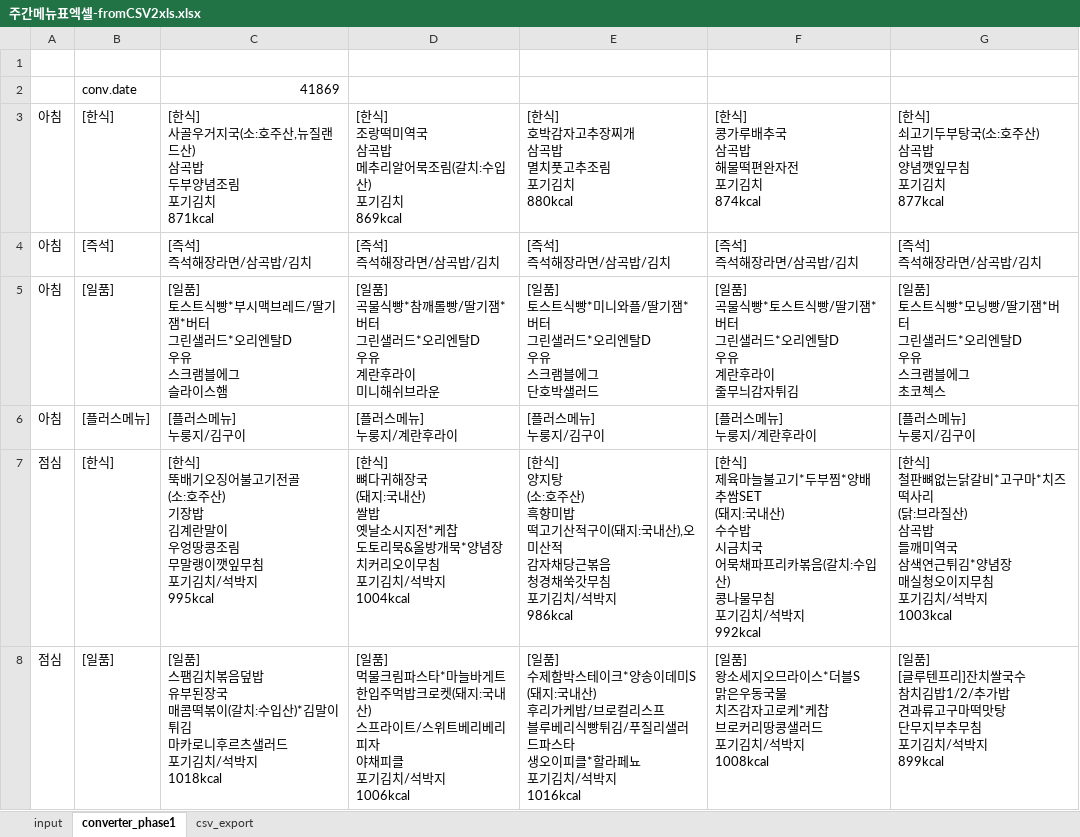
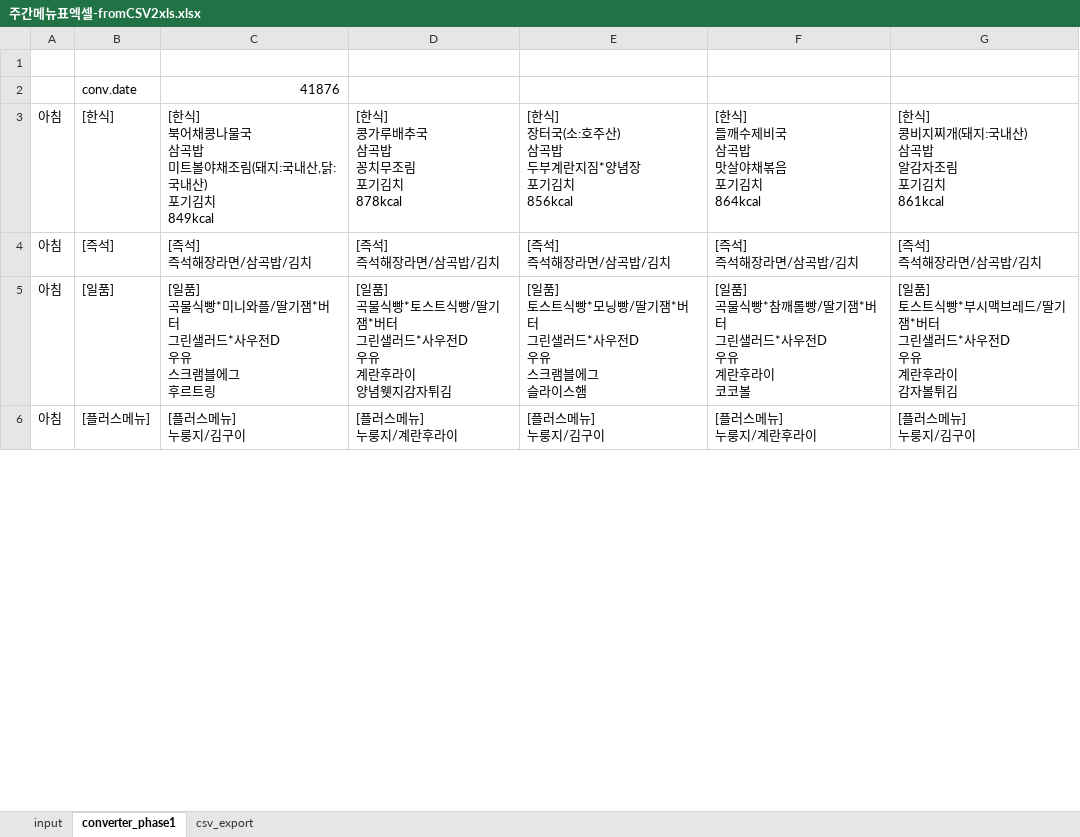
Before and after one commit to 1kko/1kko.github.io, an Excel workbook: menu/주간메뉴표엑셀-fromCSV2xls.xlsx, sheet converter_phase1, drawn as a sheet; only a part is shown; values as stored, in another font and other column widths than the file's, no borders; removed rows and columns are numbered as before the commit, all else as after; ↵ is a line break in a cell; the diff covers the shown part only; the diff names each change by its address in the sheet, - before the commit and + after, or states it on an @@ line.

```diff
--- a/menu/주간메뉴표엑셀-fromCSV2xls.xlsx (sheet converter_phase1)
+++ b/menu/주간메뉴표엑셀-fromCSV2xls.xlsx (sheet converter_phase1)
-C2: 41869
+C2: 41876
-row 3: 아침 | [한식] | [한식] ↵ 사골우거지국(소:호주산,뉴질랜드산) ↵ 삼곡밥 ↵ 두부양념조림 ↵ 포기김치 ↵ 871kcal | [한식] ↵ 조랑떡미역국 ↵ 삼곡밥 ↵ 메추리알어묵조림(갈치:수입산) ↵ 포기김치 ↵ 869kcal | [한식] ↵ 호박감자고추장찌개 ↵ 삼곡밥 ↵ 멸치풋고추조림 ↵ 포기김치 ↵ 880kcal | [한식] ↵ 콩가루배추국 ↵ 삼곡밥 ↵ 해물떡편완자전 ↵ 포기김치 ↵ 874kcal | [한식] ↵ 쇠고기두부탕국(소:호주산) ↵ 삼곡밥 ↵ 양념깻잎무침 ↵ 포기김치 ↵ 877kcal
+row 3: 아침 | [한식] | [한식] ↵ 북어채콩나물국 ↵ 삼곡밥 ↵ 미트볼야채조림(돼지:국내산,닭:국내산) ↵ 포기김치 ↵ 849kcal | [한식] ↵ 콩가루배추국 ↵ 삼곡밥 ↵ 꽁치무조림 ↵ 포기김치 ↵ 878kcal | [한식] ↵ 장터국(소:호주산) ↵ 삼곡밥 ↵ 두부계란지짐*양념장 ↵ 포기김치 ↵ 856kcal | [한식] ↵ 들깨수제비국 ↵ 삼곡밥 ↵ 맛살야채볶음 ↵ 포기김치 ↵ 864kcal | [한식] ↵ 콩비지찌개(돼지:국내산) ↵ 삼곡밥 ↵ 알감자조림 ↵ 포기김치 ↵ 861kcal
-C5: [일품] ↵ 토스트식빵*부시맥브레드/딸기잼*버터 ↵ 그린샐러드*오리엔탈D ↵ 우유 ↵ 스크램블에그 ↵ 슬라이스햄
+C5: [일품] ↵ 곡물식빵*미니와플/딸기잼*버터 ↵ 그린샐러드*사우전D ↵ 우유 ↵ 스크램블에그 ↵ 후르트링
-D5: …물식빵*참깨롤빵/딸기잼*버터 ↵ 그린샐러드*오리엔탈D ↵ 우유 ↵ 계란후라이 ↵ 미니해쉬브라운
+D5: …물식빵*토스트식빵/딸기잼*버터 ↵ 그린샐러드*사우전D ↵ 우유 ↵ 계란후라이 ↵ 양념웻지감자튀김
-E5: …트식빵*미니와플/딸기잼*버터 ↵ 그린샐러드*오리엔탈D ↵ 우유 ↵ 스크램블에그 ↵ 단호박샐러드
+E5: …트식빵*모닝빵/딸기잼*버터 ↵ 그린샐러드*사우전D ↵ 우유 ↵ 스크램블에그 ↵ 슬라이스햄
-F5: …물식빵*토스트식빵/딸기잼*버터 ↵ 그린샐러드*오리엔탈D ↵ 우유 ↵ 계란후라이 ↵ 줄무늬감자튀김
+F5: …물식빵*참깨롤빵/딸기잼*버터 ↵ 그린샐러드*사우전D ↵ 우유 ↵ 계란후라이 ↵ 코코볼
-G5: …트식빵*모닝빵/딸기잼*버터 ↵ 그린샐러드*오리엔탈D ↵ 우유 ↵ 스크램블에그 ↵ 초코첵스
+G5: …트식빵*부시맥브레드/딸기잼*버터 ↵ 그린샐러드*사우전D ↵ 우유 ↵ 계란후라이 ↵ 감자볼튀김
-row 7: 점심 | [한식] | [한식] ↵ 뚝배기오징어불고기전골 ↵ (소:호주산) ↵ 기장밥 ↵ 김계란말이 ↵ 우엉땅콩조림 ↵ 무말랭이깻잎무침 ↵ 포기김치/석박지 ↵ 995kcal | [한식] ↵ 뼈다귀해장국 ↵ (돼지:국내산) ↵ 쌀밥 ↵ 옛날소시지전*케찹 ↵ 도토리묵&올방개묵*양념장 ↵ 치커리오이무침 ↵ 포기김치/석박지 ↵ 1004kcal | [한식] ↵ 양지탕 ↵ (소:호주산) ↵ 흑향미밥 ↵ 떡고기산적구이(돼지:국내산),오미산적 ↵ 감자채당근볶음 ↵ 청경채쑥갓무침 ↵ 포기김치/석박지 ↵ 986kcal | [한식] ↵ 제육마늘불고기*두부찜*양배추쌈SET ↵ (돼지:국내산) ↵ 수수밥 ↵ 시금치국 ↵ 어묵채파프리카볶음(갈치:수입산) ↵ 콩나물무침 ↵ 포기김치/석박지 ↵ 992kcal | [한식] ↵ 철판뼈없는닭갈비*고구마*치즈떡사리 ↵ (닭:브라질산) ↵ 삼곡밥 ↵ 들깨미역국 ↵ 삼색연근튀김*양념장 ↵ 매실청오이지무침 ↵ 포기김치/석박지 ↵ 1003kcal
-row 8: 점심 | [일품] | [일품] ↵ 스팸김치볶음덮밥 ↵ 유부된장국 ↵ 매콤떡볶이(갈치:수입산)*김말이튀김 ↵ 마카로니후르츠샐러드 ↵ 포기김치/석박지 ↵ 1018kcal | [일품] ↵ 먹물크림파스타*마늘바게트 ↵ 한입주먹밥크로켓(돼지:국내산) ↵ 스프라이트/스위트베리베리피자 ↵ 야채피클 ↵ 포기김치/석박지 ↵ 1006kcal | [일품] ↵ 수제함박스테이크*양송이데미S ↵ (돼지:국내산) ↵ 후리가케밥/브로컬리스프 ↵ 블루베리식빵튀김/푸질리샐러드파스타 ↵ 생오이피클*할라페뇨 ↵ 포기김치/석박지 ↵ 1016kcal | [일품] ↵ 왕소세지오므라이스*더블S ↵ 맑은우동국물 ↵ 치즈감자고로케*케찹 ↵ 브로커리땅콩샐러드 ↵ 포기김치/석박지 ↵ 1008kcal | [일품] ↵ [글루텐프리]잔치쌀국수 ↵ 참치김밥1/2/추가밥 ↵ 견과류고구마떡맛탕 ↵ 단무지부추무침 ↵ 포기김치/석박지 ↵ 899kcal
```
Also changed, not shown: 3 added rows, 1 removed row and 21 edited cells elsewhere in this sheet, sheet input, sheet csv_export, 1 other file.
